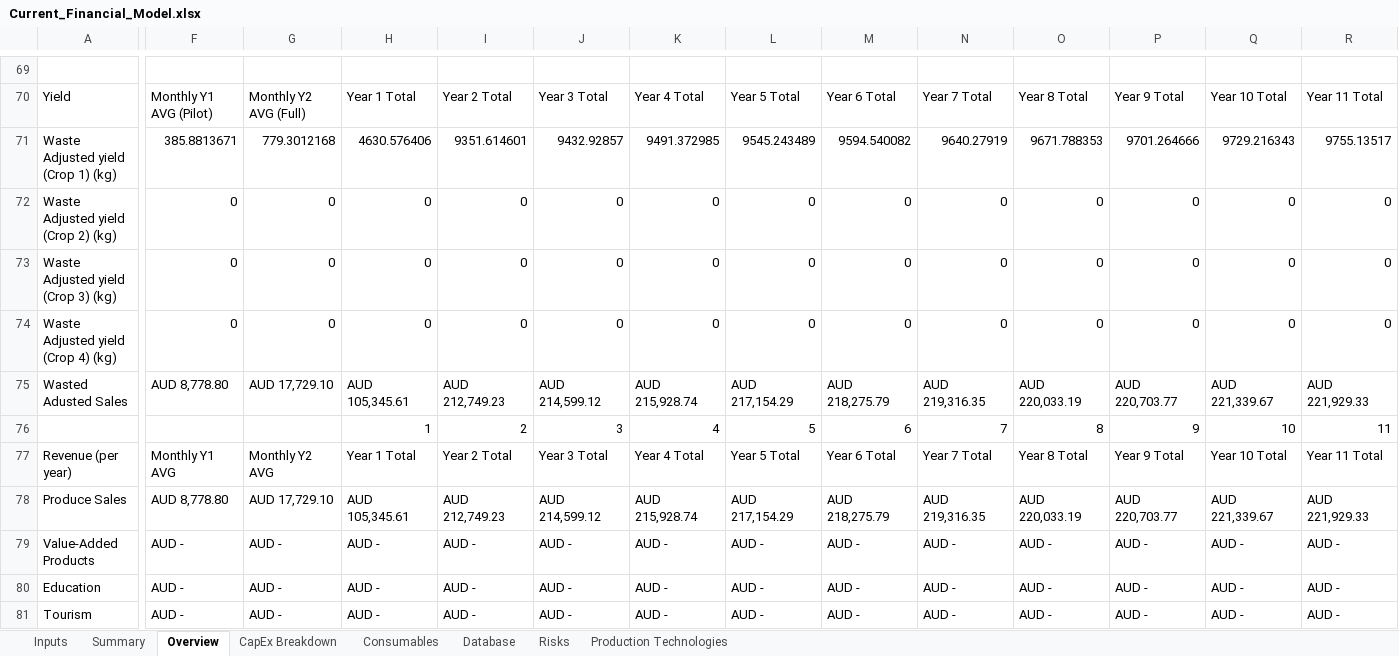
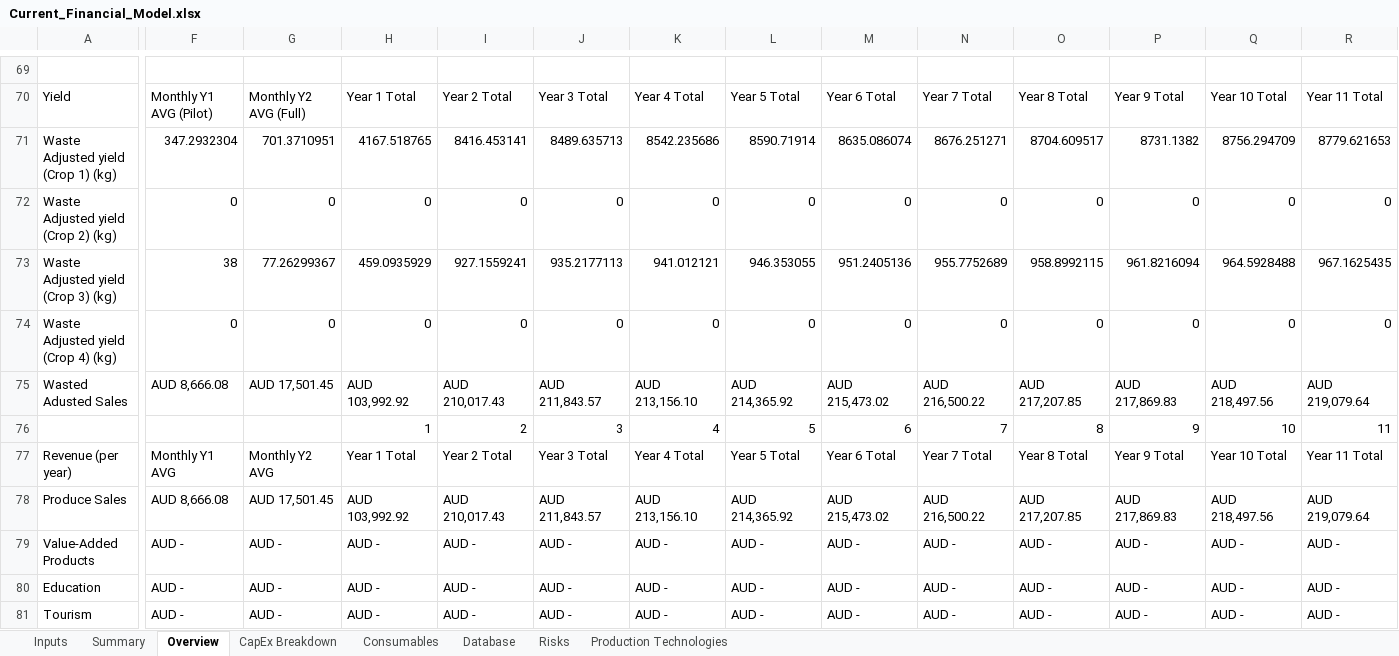
Before and after one commit to GaiaKnowledge/VerticalFarming, an Excel workbook: Current_Financial_Model.xlsx, sheet Overview, drawn as a sheet; only a part is shown, gaps mark what is left out; values as stored, in another font and other column widths than the file's, no cell formats; charts and pictures and conditional formats not drawn; removed rows and columns are numbered as before the commit, all else as after; rows hold the shown columns only; the diff covers the shown part only; the diff names each change by its address in the sheet, - before the commit and + after, or states it on an @@ line.

```diff
--- a/Current_Financial_Model.xlsx (sheet Overview)
+++ b/Current_Financial_Model.xlsx (sheet Overview)
-row 71: Waste Adjusted yield (Crop 1) (kg) | 385.8813671 | 779.3012168 | 4630.576406 | 9351.614601 | 9432.92857 | 9491.372985 | 9545.243489 | 9594.540082 | 9640.27919 | 9671.788353 | 9701.264666 | 9729.216343 | 9755.13517
+row 71: Waste Adjusted yield (Crop 1) (kg) | 347.2932304 | 701.3710951 | 4167.518765 | 8416.453141 | 8489.635713 | 8542.235686 | 8590.71914 | 8635.086074 | 8676.251271 | 8704.609517 | 8731.1382 | 8756.294709 | 8779.621653
-row 73: Waste Adjusted yield (Crop 3) (kg) | 0 | 0 | 0 | 0 | 0 | 0 | 0 | 0 | 0 | 0 | 0 | 0 | 0
+row 73: Waste Adjusted yield (Crop 3) (kg) | 38 | 77.26299367 | 459.0935929 | 927.1559241 | 935.2177113 | 941.012121 | 946.353055 | 951.2405136 | 955.7752689 | 958.8992115 | 961.8216094 | 964.5928488 | 967.1625435
-F75: AUD 8,778.80
+F75: AUD 8,666.08
-G75: AUD 17,729.10
+G75: AUD 17,501.45
-H75: AUD 105,345.61
+H75: AUD 103,992.92
-I75: AUD 212,749.23
+I75: AUD 210,017.43
-J75: AUD 214,599.12
+J75: AUD 211,843.57
-K75: AUD 215,928.74
+K75: AUD 213,156.10
-L75: AUD 217,154.29
+L75: AUD 214,365.92
-M75: AUD 218,275.79
+M75: AUD 215,473.02
-N75: AUD 219,316.35
+N75: AUD 216,500.22
-O75: AUD 220,033.19
+O75: AUD 217,207.85
-P75: AUD 220,703.77
+P75: AUD 217,869.83
-Q75: AUD 221,339.67
+Q75: AUD 218,497.56
-R75: AUD 221,929.33
+R75: AUD 219,079.64
-F78: AUD 8,778.80
+F78: AUD 8,666.08
-G78: AUD 17,729.10
+G78: AUD 17,501.45
-H78: AUD 105,345.61
+H78: AUD 103,992.92
-I78: AUD 212,749.23
+I78: AUD 210,017.43
-J78: AUD 214,599.12
+J78: AUD 211,843.57
-K78: AUD 215,928.74
+K78: AUD 213,156.10
-L78: AUD 217,154.29
+L78: AUD 214,365.92
-M78: AUD 218,275.79
+M78: AUD 215,473.02
-N78: AUD 219,316.35
+N78: AUD 216,500.22
-O78: AUD 220,033.19
+O78: AUD 217,207.85
-P78: AUD 220,703.77
+P78: AUD 217,869.83
-Q78: AUD 221,339.67
+Q78: AUD 218,497.56
-R78: AUD 221,929.33
+R78: AUD 219,079.64
```
Also changed, not shown: 286 edited cells elsewhere in this sheet, sheet Database, sheet Summary, sheet CapEx Breakdown, sheet Inputs, cell formats, formulas that keep their value, charts or pictures, Current_Financial_Model_FU_v1.xlsx, Current_Financial_Model_JP_PFAL.xlsx, 2 other files.
